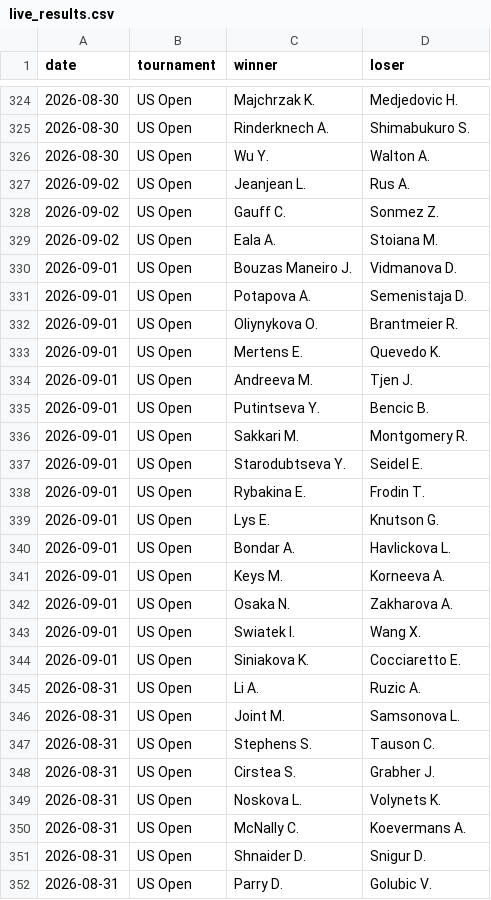
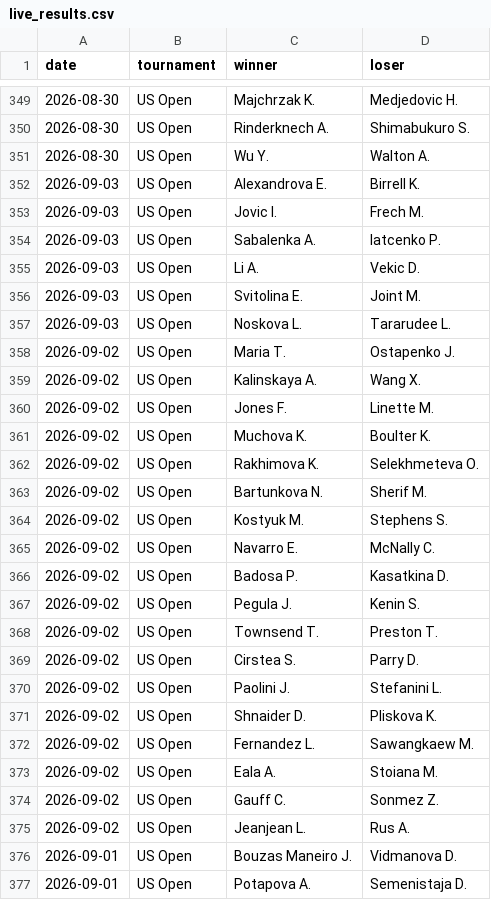
Before and after one commit to Hounkponou/Tennis, a CSV file: data/live_results.csv, drawn as a sheet; only a part is shown, gaps mark what is left out; the shorter side is filled out with more unchanged rows; the diff covers the shown part only.

```diff
--- a/data/live_results.csv
+++ b/data/live_results.csv
@@ -326,5 +351,26 @@ date,tournament,winner,loser
 2026-08-30,US Open,Wu Y.,Walton A.
+2026-09-03,US Open,Alexandrova E.,Birrell K.
+2026-09-03,US Open,Jovic I.,Frech M.
+2026-09-03,US Open,Sabalenka A.,Iatcenko P.
+2026-09-03,US Open,Li A.,Vekic D.
+2026-09-03,US Open,Svitolina E.,Joint M.
+2026-09-03,US Open,Noskova L.,Tararudee L.
+2026-09-02,US Open,Maria T.,Ostapenko J.
+2026-09-02,US Open,Kalinskaya A.,Wang X.
+2026-09-02,US Open,Jones F.,Linette M.
+2026-09-02,US Open,Muchova K.,Boulter K.
+2026-09-02,US Open,Rakhimova K.,Selekhmeteva O.
+2026-09-02,US Open,Bartunkova N.,Sherif M.
+2026-09-02,US Open,Kostyuk M.,Stephens S.
+2026-09-02,US Open,Navarro E.,McNally C.
+2026-09-02,US Open,Badosa P.,Kasatkina D.
+2026-09-02,US Open,Pegula J.,Kenin S.
+2026-09-02,US Open,Townsend T.,Preston T.
+2026-09-02,US Open,Cirstea S.,Parry D.
+2026-09-02,US Open,Paolini J.,Stefanini L.
+2026-09-02,US Open,Shnaider D.,Pliskova K.
+2026-09-02,US Open,Fernandez L.,Sawangkaew M.
+2026-09-02,US Open,Eala A.,Stoiana M.
+2026-09-02,US Open,Gauff C.,Sonmez Z.
 2026-09-02,US Open,Jeanjean L.,Rus A.
-2026-09-02,US Open,Gauff C.,Sonmez Z.
-2026-09-02,US Open,Eala A.,Stoiana M.
 2026-09-01,US Open,Bouzas Maneiro J.,Vidmanova D.
```
Also changed, not shown: 25 added rows and 1 moved row elsewhere in this file, data/upcoming.csv, 6 other files.
